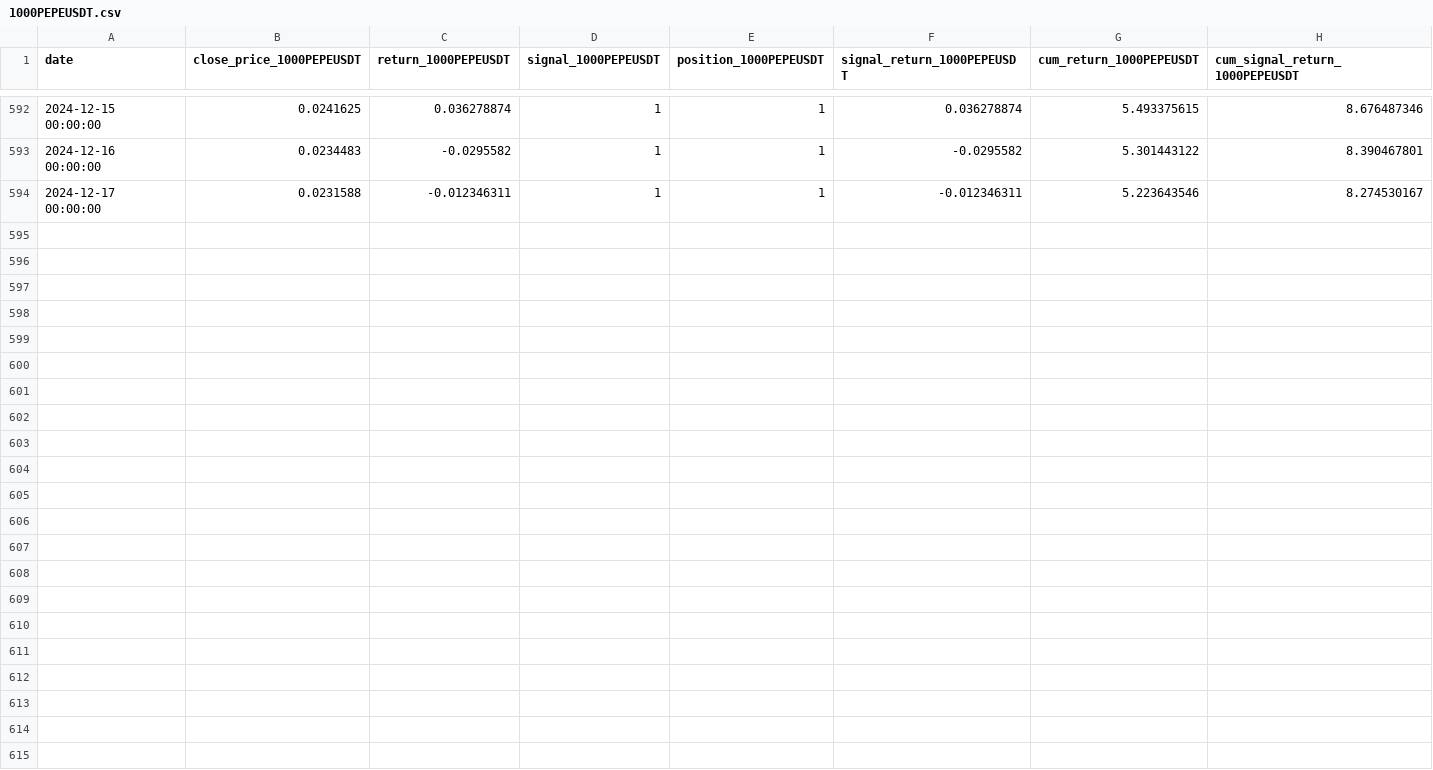
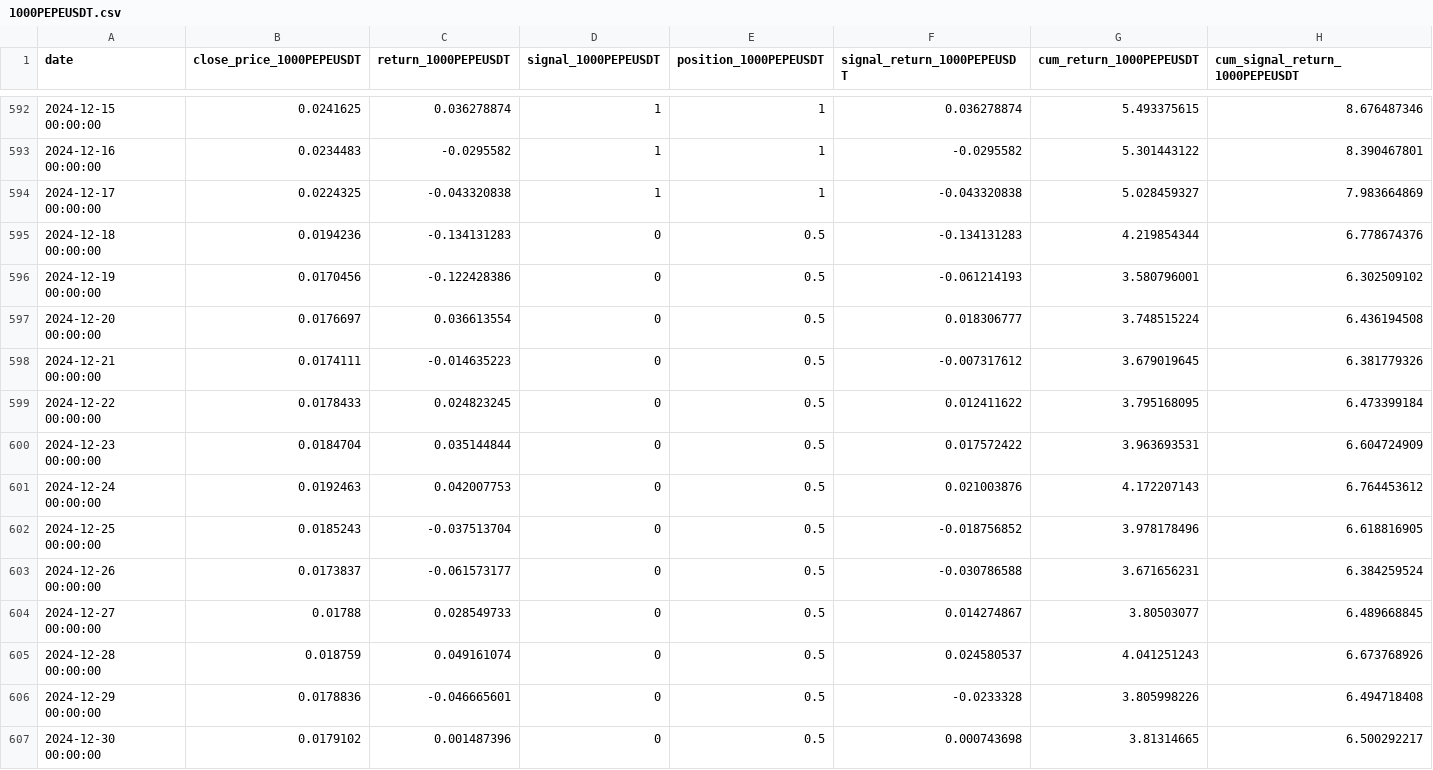
Before and after one commit to keninfo/calculum-react-web, a CSV file: public/csv/1000PEPEUSDT.csv, drawn as a sheet; only a part is shown, gaps mark what is left out.

Commit message:
UPDATED: mom data

```diff
--- a/public/csv/1000PEPEUSDT.csv
+++ b/public/csv/1000PEPEUSDT.csv
@@ -593,2 +593,15 @@ date,close_price_1000PEPEUSDT,return_1000PEPEUSDT,signal_1000PEPEUSDT,position_1
 2024-12-16 00:00:00,0.0234483,-0.0295582,1,1,-0.0295582,5.301443122,8.390467801
-2024-12-17 00:00:00,0.0231588,-0.012346311,1,1,-0.012346311,5.223643546,8.274530167
+2024-12-17 00:00:00,0.0224325,-0.043320838,1,1,-0.043320838,5.028459327,7.983664869
+2024-12-18 00:00:00,0.0194236,-0.134131283,0,0.5,-0.134131283,4.219854344,6.778674376
+2024-12-19 00:00:00,0.0170456,-0.122428386,0,0.5,-0.061214193,3.580796001,6.302509102
+2024-12-20 00:00:00,0.0176697,0.036613554,0,0.5,0.018306777,3.748515224,6.436194508
+2024-12-21 00:00:00,0.0174111,-0.014635223,0,0.5,-0.007317612,3.679019645,6.381779326
+2024-12-22 00:00:00,0.0178433,0.024823245,0,0.5,0.012411622,3.795168095,6.473399184
+2024-12-23 00:00:00,0.0184704,0.035144844,0,0.5,0.017572422,3.963693531,6.604724909
+2024-12-24 00:00:00,0.0192463,0.042007753,0,0.5,0.021003876,4.172207143,6.764453612
+2024-12-25 00:00:00,0.0185243,-0.037513704,0,0.5,-0.018756852,3.978178496,6.618816905
+2024-12-26 00:00:00,0.0173837,-0.061573177,0,0.5,-0.030786588,3.671656231,6.384259524
+2024-12-27 00:00:00,0.01788,0.028549733,0,0.5,0.014274867,3.80503077,6.489668845
+2024-12-28 00:00:00,0.018759,0.049161074,0,0.5,0.024580537,4.041251243,6.673768926
+2024-12-29 00:00:00,0.0178836,-0.046665601,0,0.5,-0.0233328,3.805998226,6.494718408
+2024-12-30 00:00:00,0.0179102,0.001487396,0,0.5,0.000743698,3.81314665,6.500292217
```
Also changed, not shown: public/csv/1000SHIBUSDT.csv, public/csv/ARBUSDT.csv, 15 other files.
